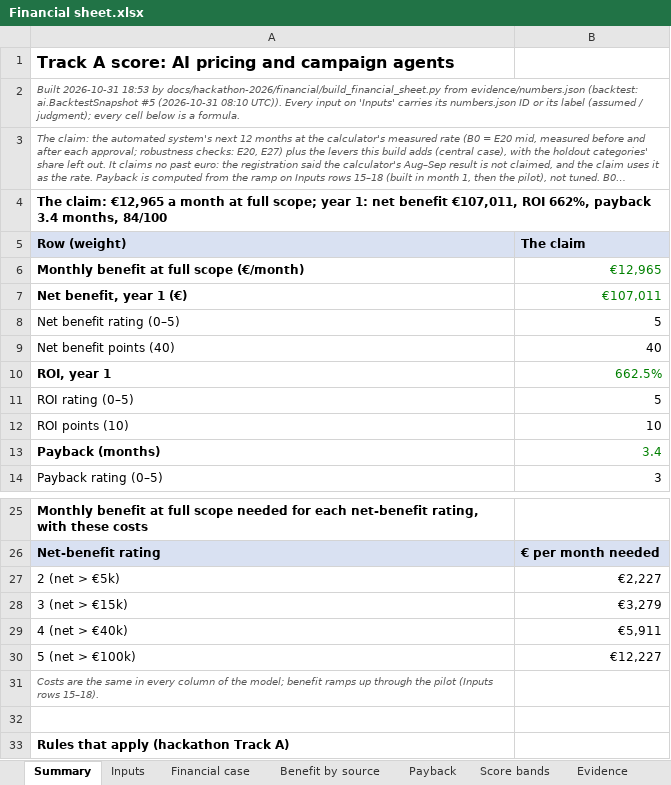
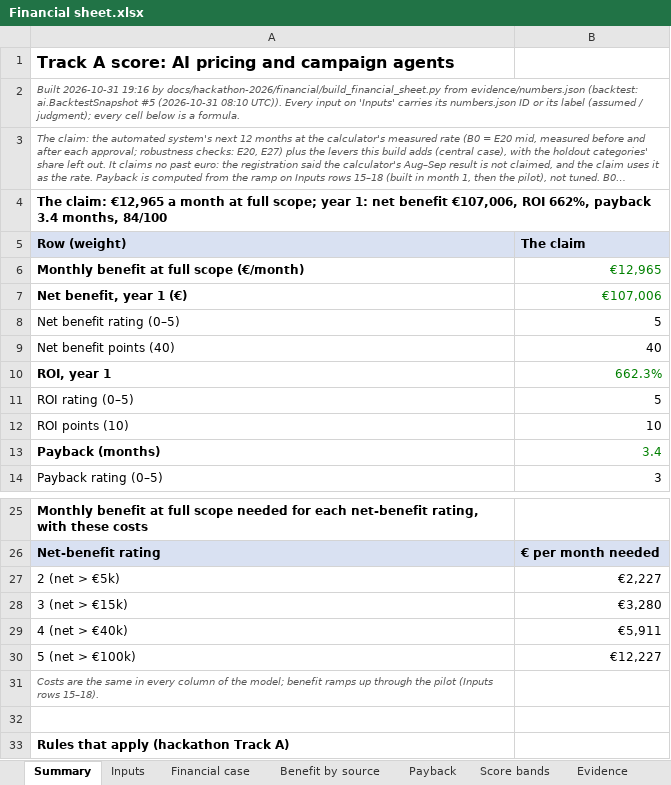
Before and after one commit to shkumbimgjirafa/Gjirafa-DynamicDiscounts, an Excel workbook: docs/hackathon-2026/Financial sheet.xlsx, sheet Summary, drawn as a sheet; only a part is shown, gaps mark what is left out; long unchanged cells end in …; values as stored, in another font and other column widths than the file's, no borders; the diff names each change by its address in the sheet, - before the commit and + after, or states it on an @@ line.

```diff
--- a/docs/hackathon-2026/Financial sheet.xlsx (sheet Summary)
+++ b/docs/hackathon-2026/Financial sheet.xlsx (sheet Summary)
-A2 (Row (weight)): Built 2026-10-31 18:53 by docs/hackathon-2026/financial/build_financial_sheet.py…
+A2 (Row (weight)): Built 2026-10-31 19:16 by docs/hackathon-2026/financial/build_financial_sheet.py…
-A4 (Row (weight)): …net benefit €107,011, ROI 662%,…
+A4 (Row (weight)): …net benefit €107,006, ROI 662%,…
-B7 (The claim): €107,011
+B7 (The claim): €107,006
-B10 (The claim): 662.5%
+B10 (The claim): 662.3%
-B28 (The claim): €3,279
+B28 (The claim): €3,280
```
Also changed, not shown: sheet Payback, sheet Financial case, sheet Evidence, sheet Inputs, 6 other files.
